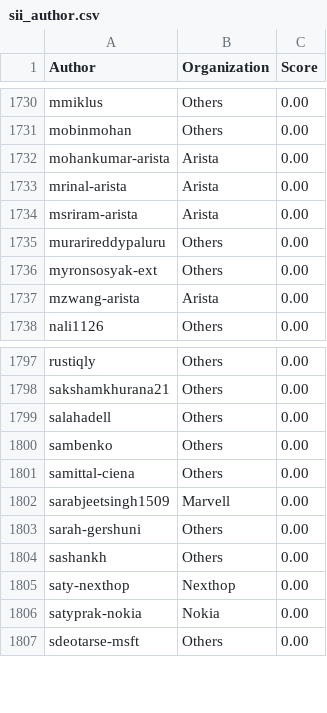
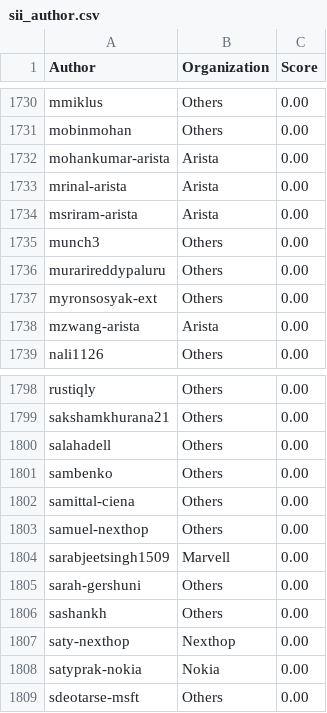
Before and after one commit to sonic-net/sonic-tsc, a CSV file: sii_author.csv, drawn as a sheet; only a part is shown, gaps mark what is left out.

Commit message:
[automation] Update Sii Score by azure pipeline.

```diff
--- a/sii_author.csv
+++ b/sii_author.csv
@@ -1734,2 +1734,3 @@ mrinal-arista,Arista,0.00
 msriram-arista,Arista,0.00
+munch3,Others,0.00
 murarireddypaluru,Others,0.00
@@ -1801,2 +1802,3 @@ sambenko,Others,0.00
 samittal-ciena,Others,0.00
+samuel-nexthop,Others,0.00
 sarabjeetsingh1509,Marvell,0.00
```
Also changed, not shown: sii_author_predict.csv, sii_org_predict.csv.
